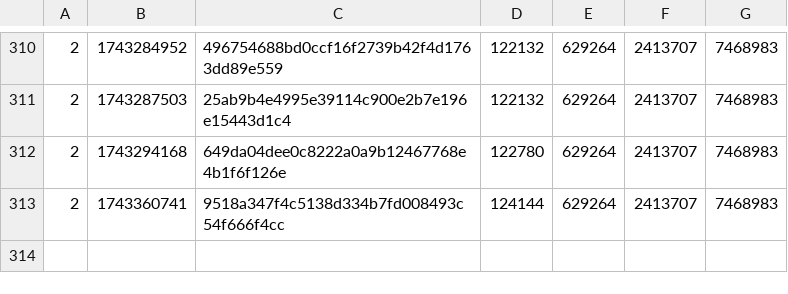
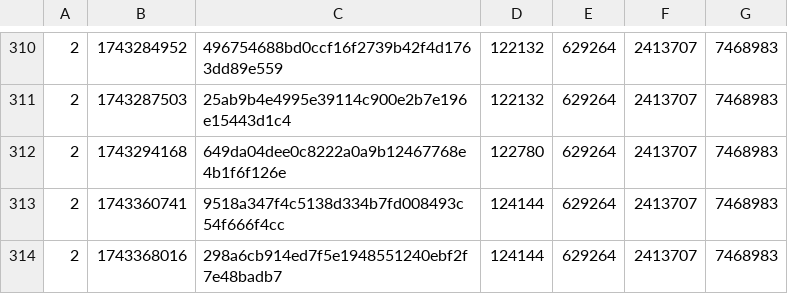
Before and after one commit to SAT-R/sa1, a CSV file: reports/progress-sa1-matching.csv, drawn as a sheet; only a part is shown, gaps mark what is left out; the diff names each change by its address in the sheet, - before the commit and + after, or states it on an @@ line.

```diff
--- a/reports/progress-sa1-matching.csv
+++ b/reports/progress-sa1-matching.csv
+row 314: 2 | 1743368016 | 298a6cb914ed7f5e1948551240ebf2f7e48badb7 | 124144 | 629264 | 2413707 | 7468983
```
Also changed, not shown: reports/progress-sa1-nonmatching.csv, 1 other file.
